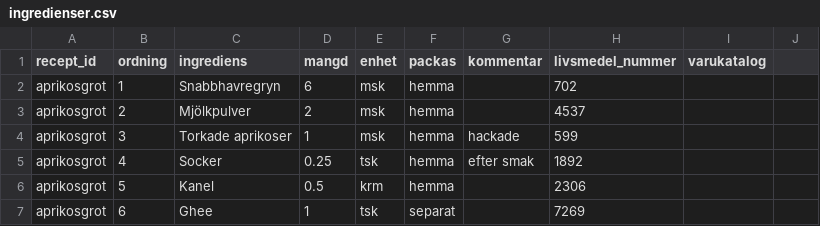
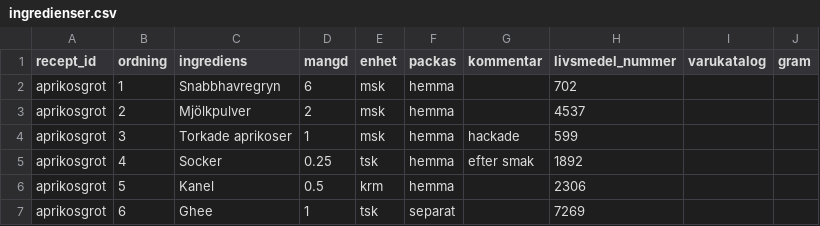
Before and after one commit to Minvandring-se/minvandring, a CSV file: supabase/katalog/recept/ingredienser.csv, drawn as a sheet; only a part is shown; the diff names each change by its address in the sheet, - before the commit and + after, or states it on an @@ line.

```diff
--- a/supabase/katalog/recept/ingredienser.csv
+++ b/supabase/katalog/recept/ingredienser.csv
-J1: (empty)
+J1: gram
```
Also changed, not shown: 12 other files.
